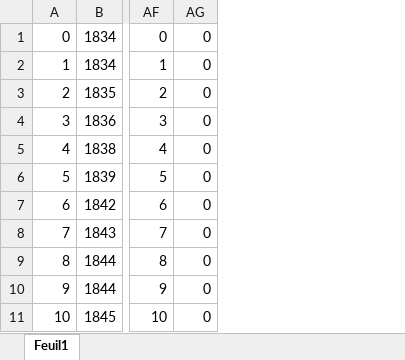
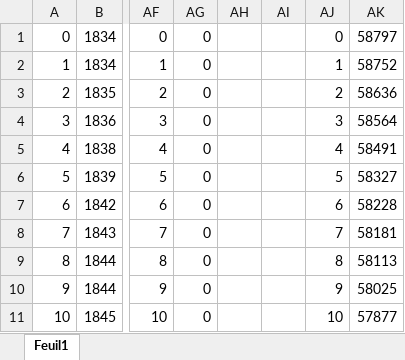
Before and after one commit to charlelie-borella/projet_NF20, an Excel workbook: primComplexité.xlsx, sheet Feuil1, drawn as a sheet; only a part is shown, gaps mark what is left out; values as stored, in another font and other column widths than the file's, no borders; charts and pictures not drawn; the diff names each change by its address in the sheet, - before the commit and + after, or states it on an @@ line.

```diff
--- a/primComplexité.xlsx (sheet Feuil1)
+++ b/primComplexité.xlsx (sheet Feuil1)
+column AH, empty
+column AI, empty
+column AJ, rows 1-11: 0 | 1 | 2 | 3 | 4 | 5 | 6 | 7 | 8 | 9 | 10
+column AK, rows 1-11: 58797 | 58752 | 58636 | 58564 | 58491 | 58327 | 58228 | 58181 | 58113 | 58025 | 57877
```
Also changed, not shown: charts or pictures, 3 other files.
